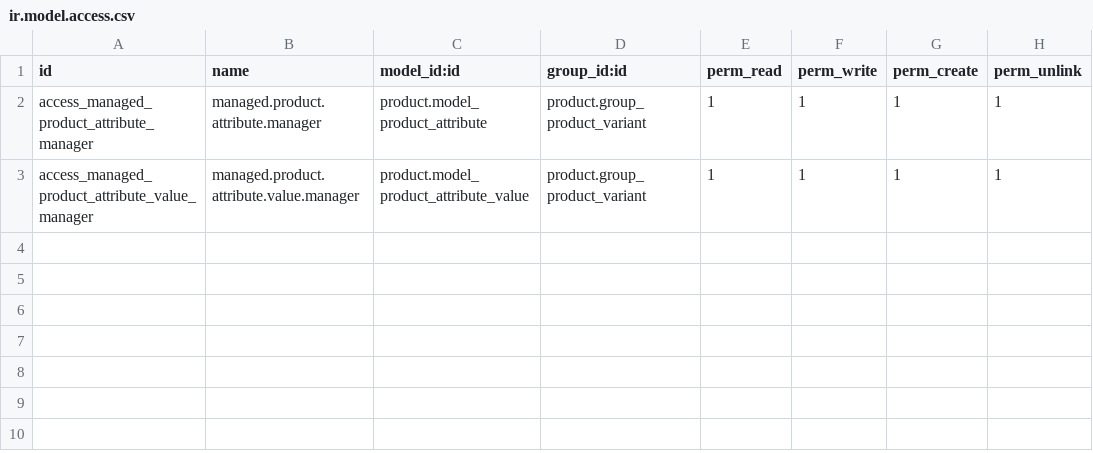
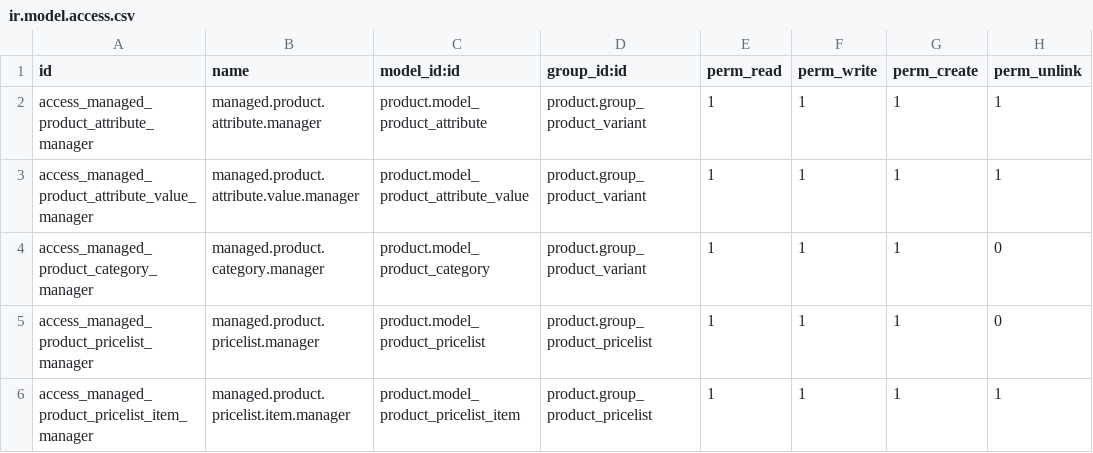
Before and after one commit to toova-id/toova-app-service, a CSV file: addons/managed_products/security/ir.model.access.csv, drawn as a sheet; the diff names each change by its address in the sheet, - before the commit and + after, or states it on an @@ line.

Commit message:
Manage product categories and pricelists

```diff
--- a/addons/managed_products/security/ir.model.access.csv
+++ b/addons/managed_products/security/ir.model.access.csv
+row 4: access_managed_product_category_manager | managed.product.category.manager | product.model_product_category | product.group_product_variant | 1 | 1 | 1 | 0
+row 5: access_managed_product_pricelist_manager | managed.product.pricelist.manager | product.model_product_pricelist | product.group_product_pricelist | 1 | 1 | 1 | 0
+row 6: access_managed_product_pricelist_item_manager | managed.product.pricelist.item.manager | product.model_product_pricelist_item | product.group_product_pricelist | 1 | 1 | 1 | 1
```
Also changed, not shown: 11 other files.
